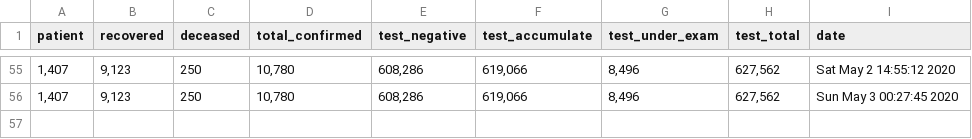
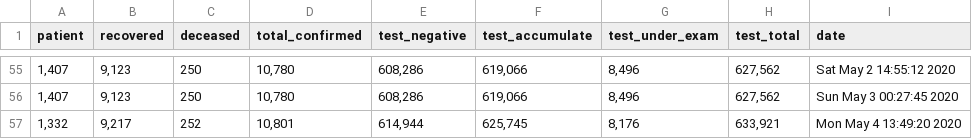
Before and after one commit to KKodiac/Covid19_Stats, a CSV file: Covid19/Data/Korea/covid_dat_kr_total.csv, drawn as a sheet; only a part is shown, gaps mark what is left out.

```diff
--- a/Covid19/Data/Korea/covid_dat_kr_total.csv
+++ b/Covid19/Data/Korea/covid_dat_kr_total.csv
@@ -56 +56,2 @@ patient,recovered,deceased,total_confirmed,test_negative,test_accumulate,test_un
 "1,407","9,123",250,"10,780","608,286","619,066","8,496","627,562",Sun May  3 00:27:45 2020
+"1,332","9,217",252,"10,801","614,944","625,745","8,176","633,921",Mon May  4 13:49:20 2020
```
Also changed, not shown: Covid19/Data/Korea/covid_dat_kr_region.csv, Covid19/Data/Korea/covid_dat_seoul.csv, 5 other files.
